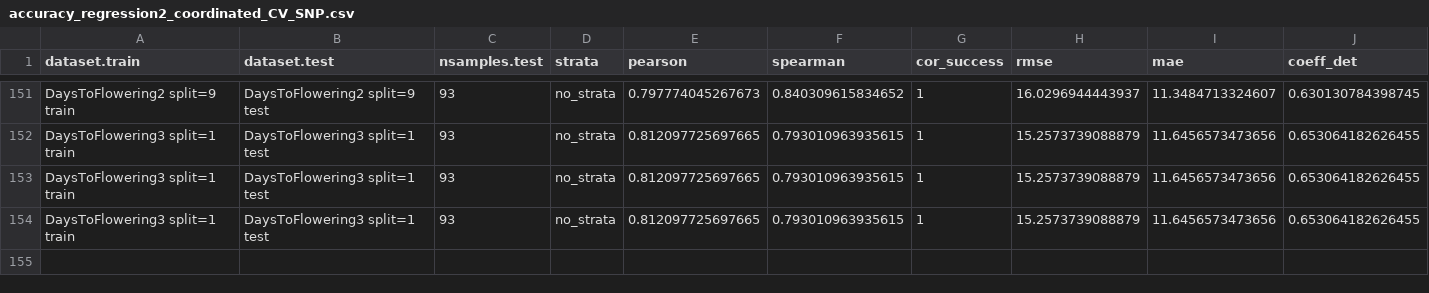
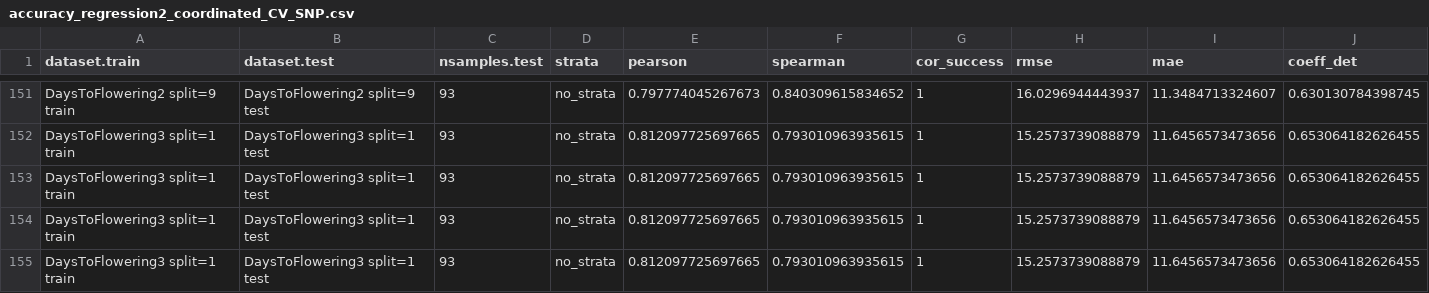
Before and after one commit to ne1s0n/crea-za_2024_geno_pheno_arabidopsis, a CSV file: results/accuracy_regression2_coordinated_CV_SNP.csv, drawn as a sheet; only a part is shown, gaps mark what is left out; rows hold the shown columns only; the diff names each change by its address in the sheet, - before the commit and + after, or states it on an @@ line.

Commit message:
automatic push of regression results

```diff
--- a/results/accuracy_regression2_coordinated_CV_SNP.csv
+++ b/results/accuracy_regression2_coordinated_CV_SNP.csv
+row 155: DaysToFlowering3 split=1 train | DaysToFlowering3 split=1 test | 93 | no_strata | 0.812097725697665 | 0.793010963935615 | 1 | 15.2573739088879 | 11.6456573473656 | 0.653064182626455
```
